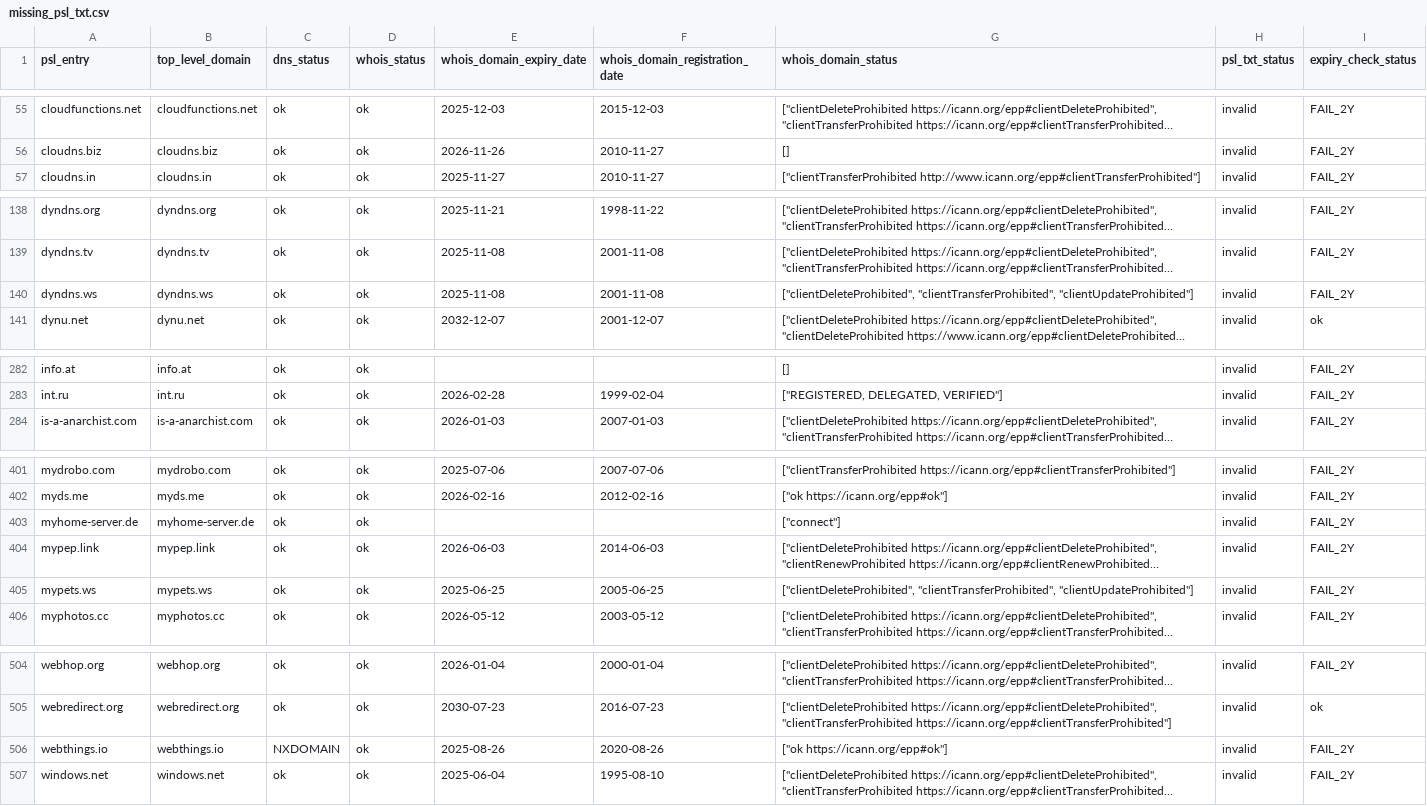
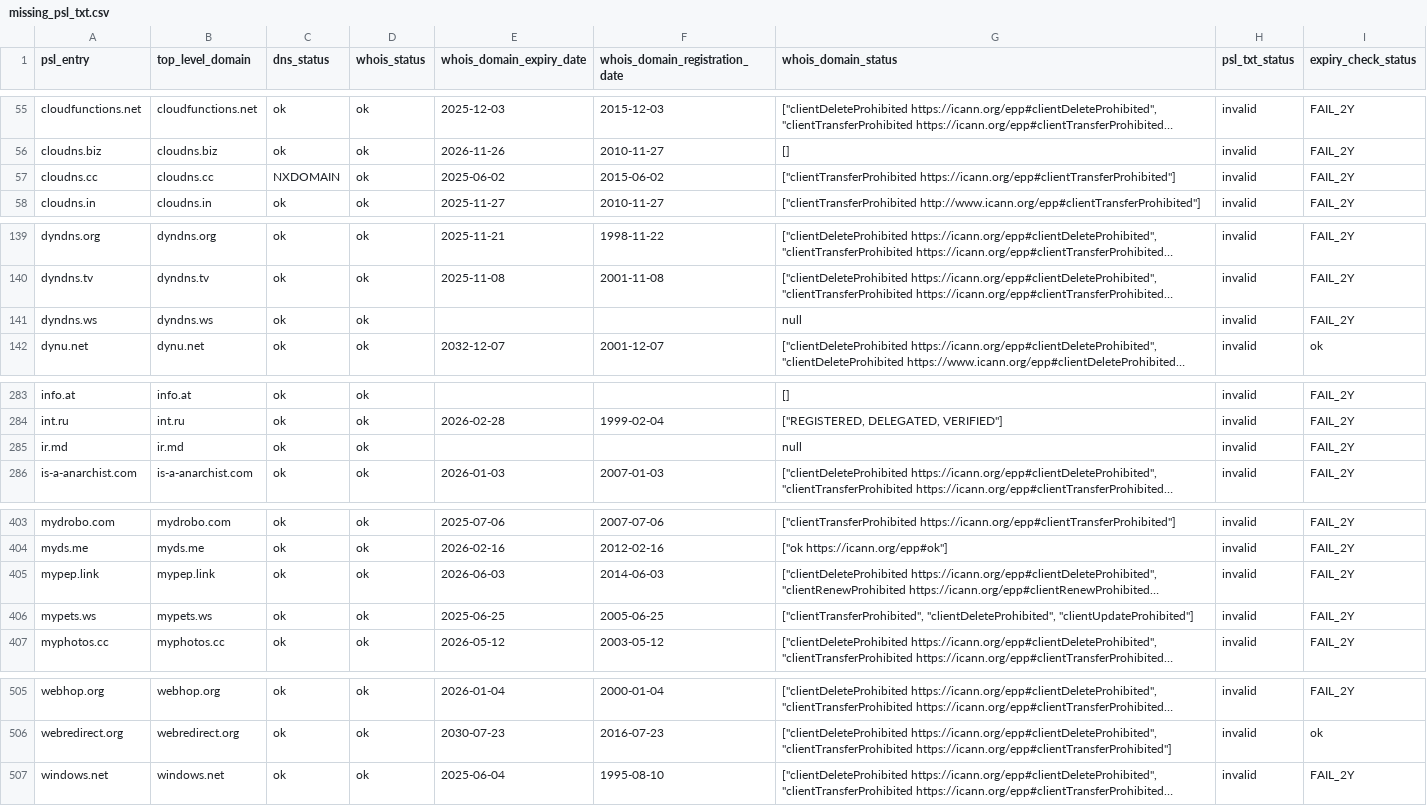
Before and after one commit to groundcat/PSL-private-domains-checker, a CSV file: data/missing_psl_txt.csv, drawn as a sheet; only a part is shown, gaps mark what is left out; long unchanged cells end in …; removed rows and columns are numbered as before the commit, all else as after; the diff covers the shown part only; the diff names each change by its address in the sheet, - before the commit and + after, or states it on an @@ line.

```diff
--- a/data/missing_psl_txt.csv
+++ b/data/missing_psl_txt.csv
+row 57: cloudns.cc | cloudns.cc | NXDOMAIN | ok | 2025-06-02 | 2015-06-02 | ["clientTransferProhibited https://icann.org/epp#clientTransferProhibited"] | invalid | FAIL_2Y
-E141 (whois_domain_expiry_date): 2025-11-08
+E141 (whois_domain_expiry_date): (empty)
-F141 (whois_domain_registration_date): 2001-11-08
+F141 (whois_domain_registration_date): (empty)
-G141 (whois_domain_status): ["clientDeleteProhibited", "clientTransferProhibited", "clientUpdateProhibited"]
+G141 (whois_domain_status): null
+row 285: ir.md | ir.md | ok | ok |  |  | null | invalid | FAIL_2Y
-row 403: myhome-server.de | myhome-server.de | ok | ok |  |  | ["connect"] | invalid | FAIL_2Y
-G406 (whois_domain_status): ["clientDeleteProhibited", "clientTransferProhibited", "clientUpdateProhibited"]
+G406 (whois_domain_status): ["clientTransferProhibited", "clientDeleteProhibited", "clientUpdateProhibited"]
-row 506: webthings.io | webthings.io | NXDOMAIN | ok | 2025-08-26 | 2020-08-26 | ["ok https://icann.org/epp#ok"] | invalid | FAIL_2Y
```
Also changed, not shown: 2 edited cells elsewhere in this file, data/all.csv, data/expiry_less_than_2yrs.csv, 1 other file.
